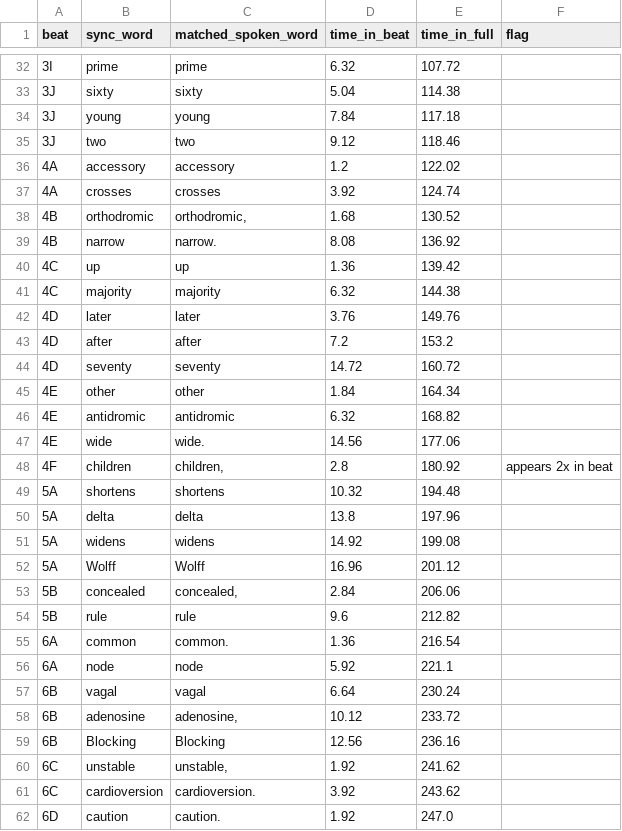
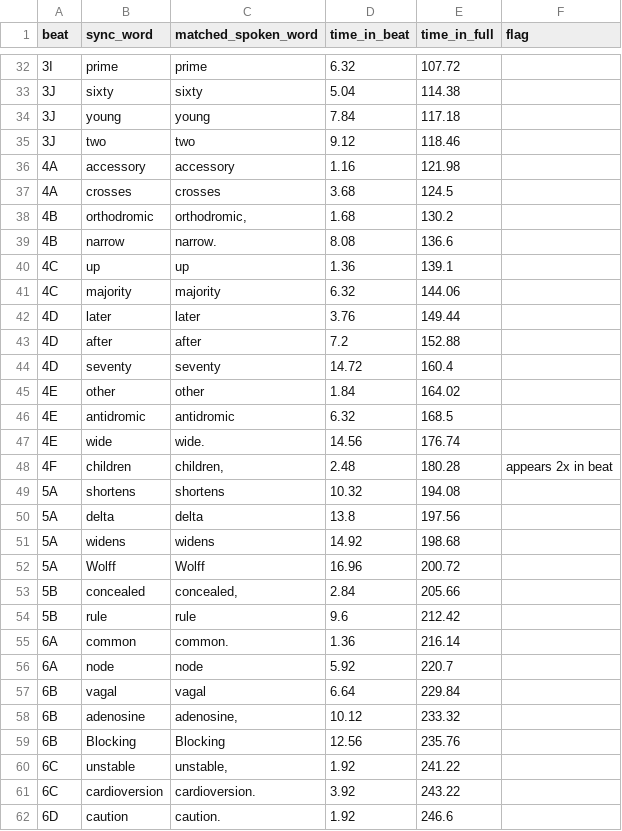
Before and after one commit to marksuguitan/motion-graphics, a CSV file: videos/AVNRT vs AVRT/3-board/timings/sync_points.csv, drawn as a sheet; only a part is shown, gaps mark what is left out; the diff covers the shown part only.

```diff
--- a/videos/AVNRT vs AVRT/3-board/timings/sync_points.csv
+++ b/videos/AVNRT vs AVRT/3-board/timings/sync_points.csv
@@ -35,28 +35,28 @@ beat,sync_word,matched_spoken_word,time_in_beat,time_in_full,flag
 3J,two,two,9.12,118.46,
-4A,accessory,accessory,1.2,122.02,
-4A,crosses,crosses,3.92,124.74,
-4B,orthodromic,"orthodromic,",1.68,130.52,
-4B,narrow,narrow.,8.08,136.92,
-4C,up,up,1.36,139.42,
-4C,majority,majority,6.32,144.38,
-4D,later,later,3.76,149.76,
-4D,after,after,7.2,153.2,
-4D,seventy,seventy,14.72,160.72,
-4E,other,other,1.84,164.34,
-4E,antidromic,antidromic,6.32,168.82,
-4E,wide,wide.,14.56,177.06,
-4F,children,"children,",2.8,180.92,appears 2x in beat
-5A,shortens,shortens,10.32,194.48,
-5A,delta,delta,13.8,197.96,
-5A,widens,widens,14.92,199.08,
-5A,Wolff,Wolff,16.96,201.12,
-5B,concealed,"concealed,",2.84,206.06,
-5B,rule,rule,9.6,212.82,
-6A,common,common.,1.36,216.54,
-6A,node,node,5.92,221.1,
-6B,vagal,vagal,6.64,230.24,
-6B,adenosine,"adenosine,",10.12,233.72,
-6B,Blocking,Blocking,12.56,236.16,
-6C,unstable,"unstable,",1.92,241.62,
-6C,cardioversion,cardioversion.,3.92,243.62,
-6D,caution,caution.,1.92,247.0,
+4A,accessory,accessory,1.16,121.98,
+4A,crosses,crosses,3.68,124.5,
+4B,orthodromic,"orthodromic,",1.68,130.2,
+4B,narrow,narrow.,8.08,136.6,
+4C,up,up,1.36,139.1,
+4C,majority,majority,6.32,144.06,
+4D,later,later,3.76,149.44,
+4D,after,after,7.2,152.88,
+4D,seventy,seventy,14.72,160.4,
+4E,other,other,1.84,164.02,
+4E,antidromic,antidromic,6.32,168.5,
+4E,wide,wide.,14.56,176.74,
+4F,children,"children,",2.48,180.28,appears 2x in beat
+5A,shortens,shortens,10.32,194.08,
+5A,delta,delta,13.8,197.56,
+5A,widens,widens,14.92,198.68,
+5A,Wolff,Wolff,16.96,200.72,
+5B,concealed,"concealed,",2.84,205.66,
+5B,rule,rule,9.6,212.42,
+6A,common,common.,1.36,216.14,
+6A,node,node,5.92,220.7,
+6B,vagal,vagal,6.64,229.84,
+6B,adenosine,"adenosine,",10.12,233.32,
+6B,Blocking,Blocking,12.56,235.76,
+6C,unstable,"unstable,",1.92,241.22,
+6C,cardioversion,cardioversion.,3.92,243.22,
+6D,caution,caution.,1.92,246.6,
```
Also changed, not shown: 18 edited cells elsewhere in this file, videos/AVNRT vs AVRT/3-board/timings/word_timings.csv, 12 other files.
